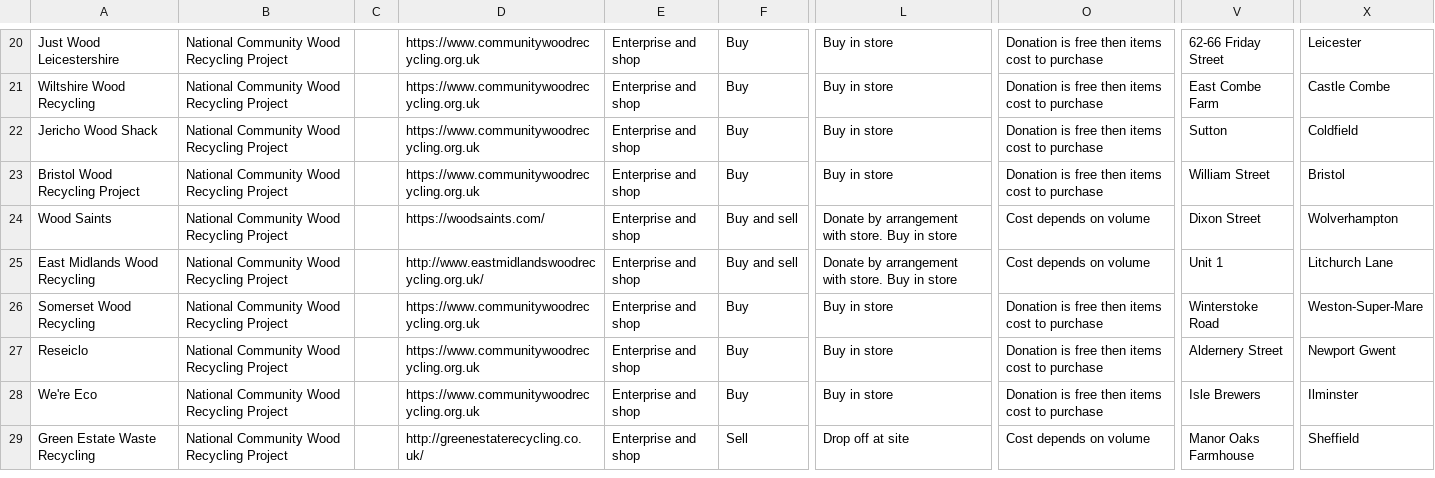
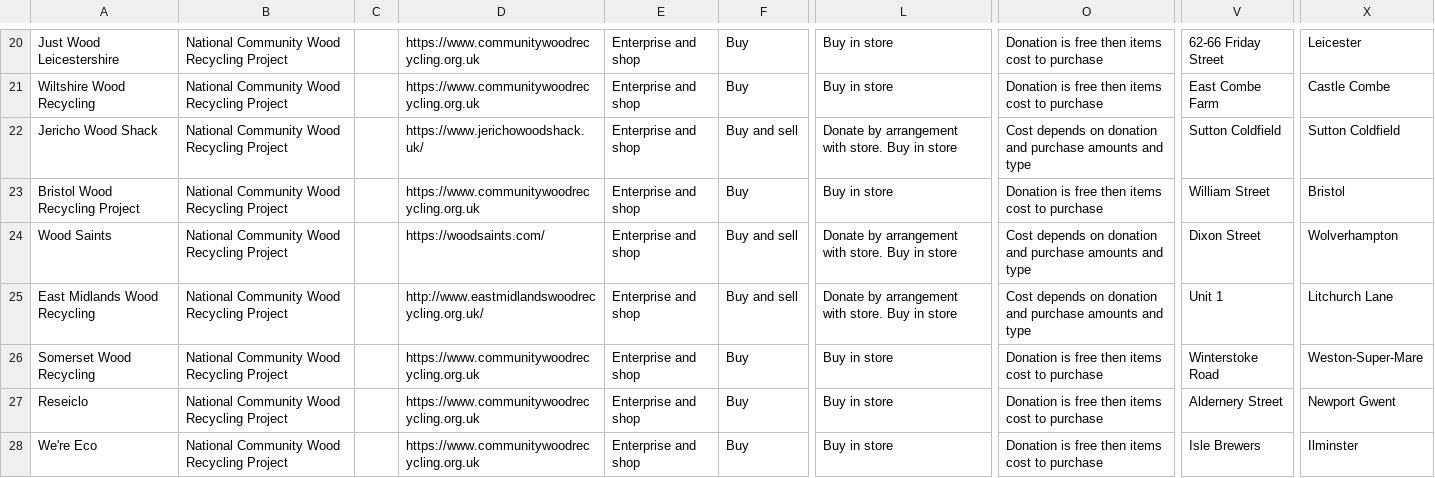
Before and after one commit to SW2893/sustainabilitytool-maps, a CSV file: src/mep/data.csv, drawn as a sheet; only a part is shown, gaps mark what is left out; the shorter side is filled out with more unchanged rows; the diff names each change by its address in the sheet, - before the commit and + after, or states it on an @@ line.

Commit message:
updated jericho wood shack

```diff
--- a/src/mep/data.csv
+++ b/src/mep/data.csv
-D22: https://www.communitywoodrecycling.org.uk
+D22: https://www.jerichowoodshack.uk/
-F22: Buy
+F22: Buy and sell
-L22: Buy in store
+L22: Donate by arrangement with store. Buy in store
-O22: Donation is free then items cost to purchase
+O22: Cost depends on donation and purchase amounts and type
-V22: Sutton
+V22: Sutton Coldfield
-X22: Coldfield
+X22: Sutton Coldfield
-O24:O25: Cost depends on volume
+O24:O25: Cost depends on donation and purchase amounts and type
```
